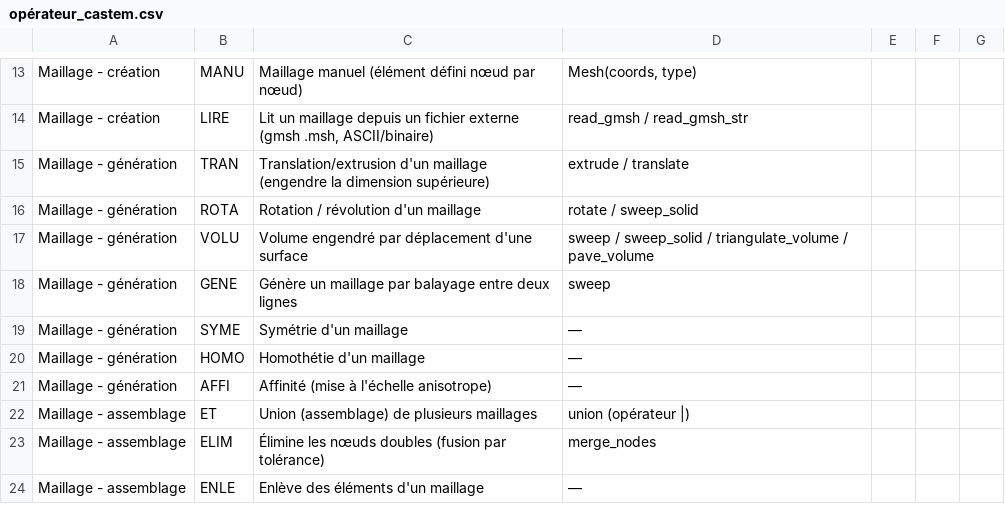
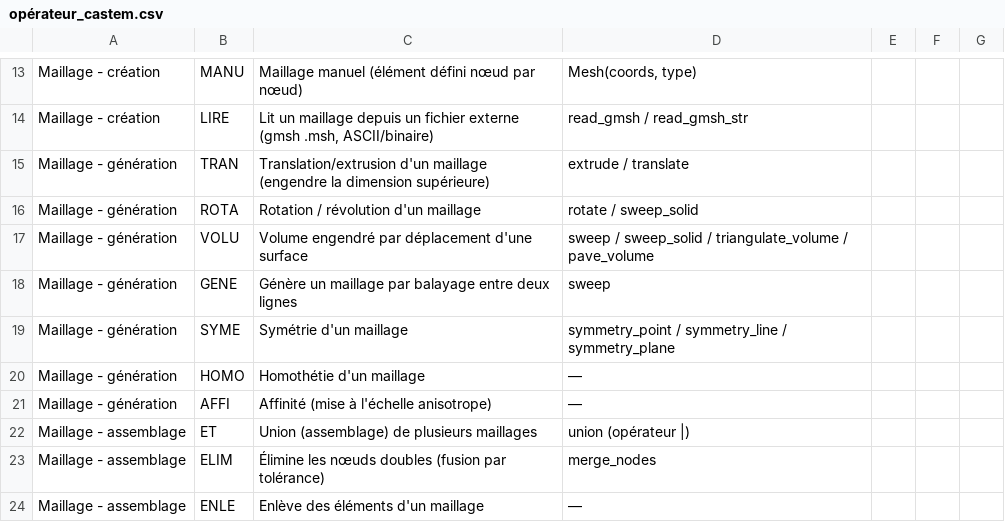
Before and after one commit to Pyrucast/pyrucast, a CSV file: opérateur_castem.csv, drawn as a sheet; only a part is shown, gaps mark what is left out.

```diff
--- a/opérateur_castem.csv
+++ b/opérateur_castem.csv
@@ -18,3 +18,3 @@ Maillage - génération;VOLU;Volume engendré par déplacement d'une surface;swe
 Maillage - génération;GENE;Génère un maillage par balayage entre deux lignes;sweep
-Maillage - génération;SYME;Symétrie d'un maillage;—
+Maillage - génération;SYME;Symétrie d'un maillage;symmetry_point / symmetry_line / symmetry_plane
 Maillage - génération;HOMO;Homothétie d'un maillage;—
```
Also changed, not shown: 11 other files.
